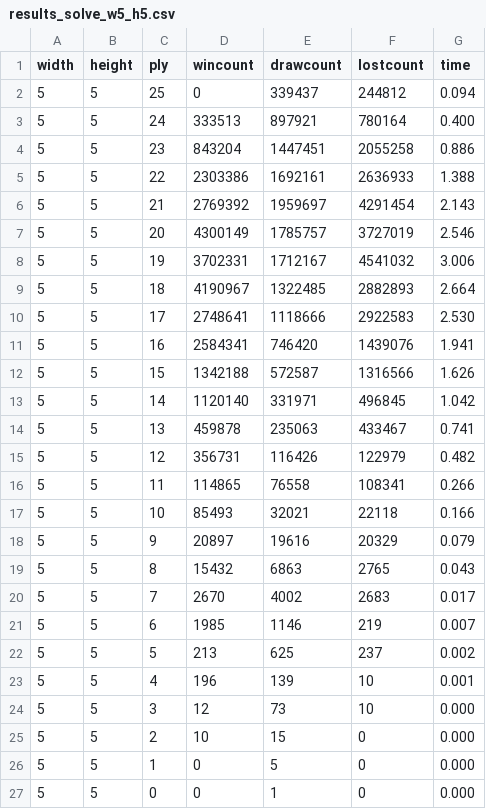
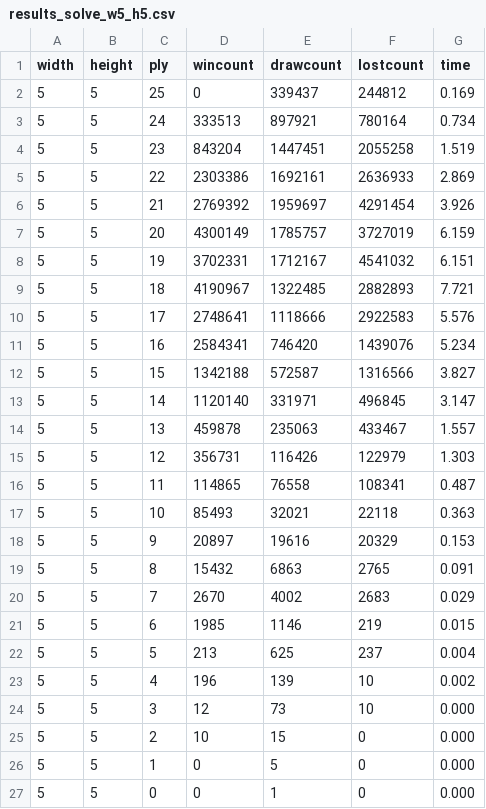
Before and after one commit to markus7800/Connect4-Strong-Solver, a CSV file: src/connect4/results_solve_w5_h5.csv, drawn as a sheet.

```diff
--- a/src/connect4/results_solve_w5_h5.csv
+++ b/src/connect4/results_solve_w5_h5.csv
@@ -1,24 +1,24 @@
 width,height,ply,wincount,drawcount,lostcount,time
-5, 5, 25, 0, 339437, 244812, 0.094
-5, 5, 24, 333513, 897921, 780164, 0.400
-5, 5, 23, 843204, 1447451, 2055258, 0.886
-5, 5, 22, 2303386, 1692161, 2636933, 1.388
-5, 5, 21, 2769392, 1959697, 4291454, 2.143
-5, 5, 20, 4300149, 1785757, 3727019, 2.546
-5, 5, 19, 3702331, 1712167, 4541032, 3.006
-5, 5, 18, 4190967, 1322485, 2882893, 2.664
-5, 5, 17, 2748641, 1118666, 2922583, 2.530
-5, 5, 16, 2584341, 746420, 1439076, 1.941
-5, 5, 15, 1342188, 572587, 1316566, 1.626
-5, 5, 14, 1120140, 331971, 496845, 1.042
-5, 5, 13, 459878, 235063, 433467, 0.741
-5, 5, 12, 356731, 116426, 122979, 0.482
-5, 5, 11, 114865, 76558, 108341, 0.266
-5, 5, 10, 85493, 32021, 22118, 0.166
-5, 5, 9, 20897, 19616, 20329, 0.079
-5, 5, 8, 15432, 6863, 2765, 0.043
-5, 5, 7, 2670, 4002, 2683, 0.017
-5, 5, 6, 1985, 1146, 219, 0.007
-5, 5, 5, 213, 625, 237, 0.002
-5, 5, 4, 196, 139, 10, 0.001
+5, 5, 25, 0, 339437, 244812, 0.169
+5, 5, 24, 333513, 897921, 780164, 0.734
+5, 5, 23, 843204, 1447451, 2055258, 1.519
+5, 5, 22, 2303386, 1692161, 2636933, 2.869
+5, 5, 21, 2769392, 1959697, 4291454, 3.926
+5, 5, 20, 4300149, 1785757, 3727019, 6.159
+5, 5, 19, 3702331, 1712167, 4541032, 6.151
+5, 5, 18, 4190967, 1322485, 2882893, 7.721
+5, 5, 17, 2748641, 1118666, 2922583, 5.576
+5, 5, 16, 2584341, 746420, 1439076, 5.234
+5, 5, 15, 1342188, 572587, 1316566, 3.827
+5, 5, 14, 1120140, 331971, 496845, 3.147
+5, 5, 13, 459878, 235063, 433467, 1.557
+5, 5, 12, 356731, 116426, 122979, 1.303
+5, 5, 11, 114865, 76558, 108341, 0.487
+5, 5, 10, 85493, 32021, 22118, 0.363
+5, 5, 9, 20897, 19616, 20329, 0.153
+5, 5, 8, 15432, 6863, 2765, 0.091
+5, 5, 7, 2670, 4002, 2683, 0.029
+5, 5, 6, 1985, 1146, 219, 0.015
+5, 5, 5, 213, 625, 237, 0.004
+5, 5, 4, 196, 139, 10, 0.002
 5, 5, 3, 12, 73, 10, 0.000
```
Also changed, not shown: 9 other files.
